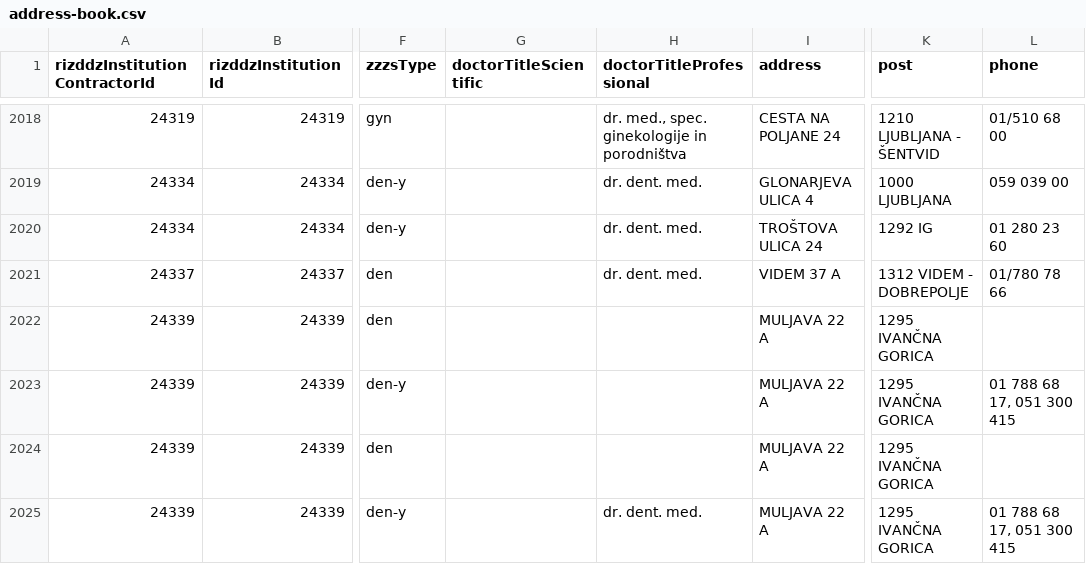
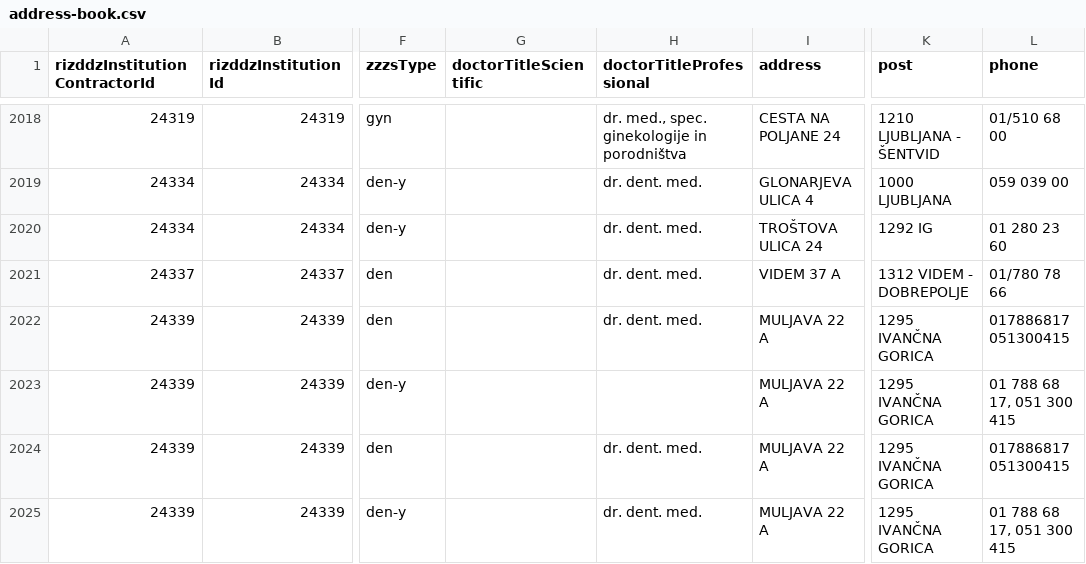
Before and after one commit to sledilnik/zdravniki-data, a CSV file: csv/address-book.csv, drawn as a sheet; only a part is shown, gaps mark what is left out; the diff covers the shown part only; the diff names each change by its address in the sheet, - before the commit and + after, or states it on an @@ line.

```diff
--- a/csv/address-book.csv
+++ b/csv/address-book.csv
-H2022 (doctorTitleProfessional): (empty)
+H2022 (doctorTitleProfessional): dr. dent. med.
-L2022 (phone): (empty)
+L2022 (phone): 017886817 051300415
-H2024 (doctorTitleProfessional): (empty)
+H2024 (doctorTitleProfessional): dr. dent. med.
-L2024 (phone): (empty)
+L2024 (phone): 017886817 051300415
```
Also changed, not shown: 1 added row, 1 removed row, 1 moved row and 15 edited cells elsewhere in this file, 1 other file.
